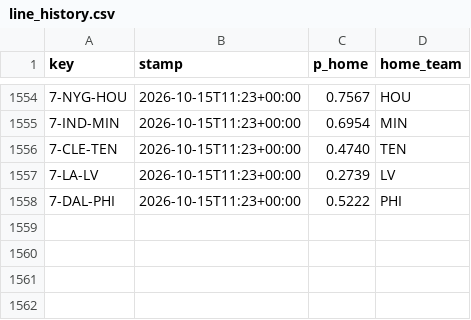
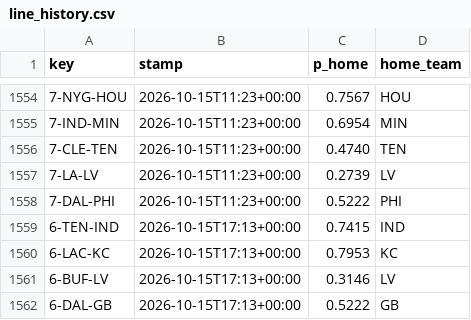
Before and after one commit to Cako18/gridiron-data, a CSV file: data/line_history.csv, drawn as a sheet; only a part is shown, gaps mark what is left out; the diff names each change by its address in the sheet, - before the commit and + after, or states it on an @@ line.

```diff
--- a/data/line_history.csv
+++ b/data/line_history.csv
+row 1559: 6-TEN-IND | 2026-10-15T17:13+00:00 | 0.7415 | IND
+row 1560: 6-LAC-KC | 2026-10-15T17:13+00:00 | 0.7953 | KC
+row 1561: 6-BUF-LV | 2026-10-15T17:13+00:00 | 0.3146 | LV
+row 1562: 6-DAL-GB | 2026-10-15T17:13+00:00 | 0.5222 | GB
```
Also changed, not shown: data/vegas_duel.csv, 2 other files.
